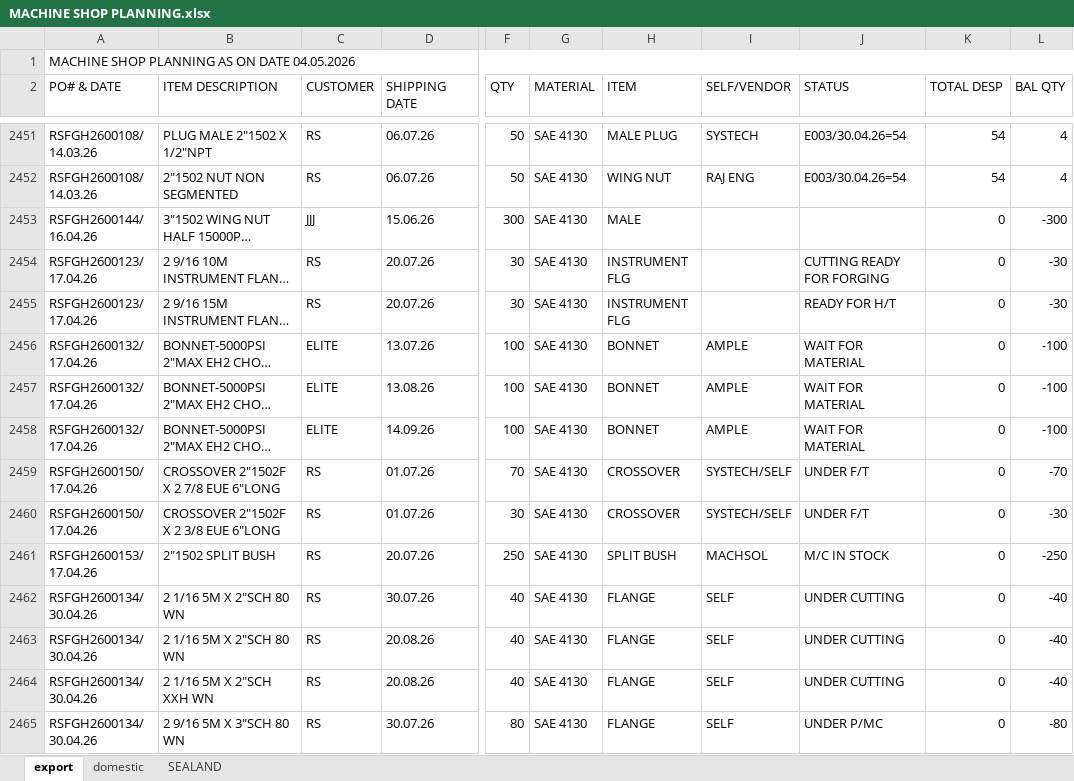
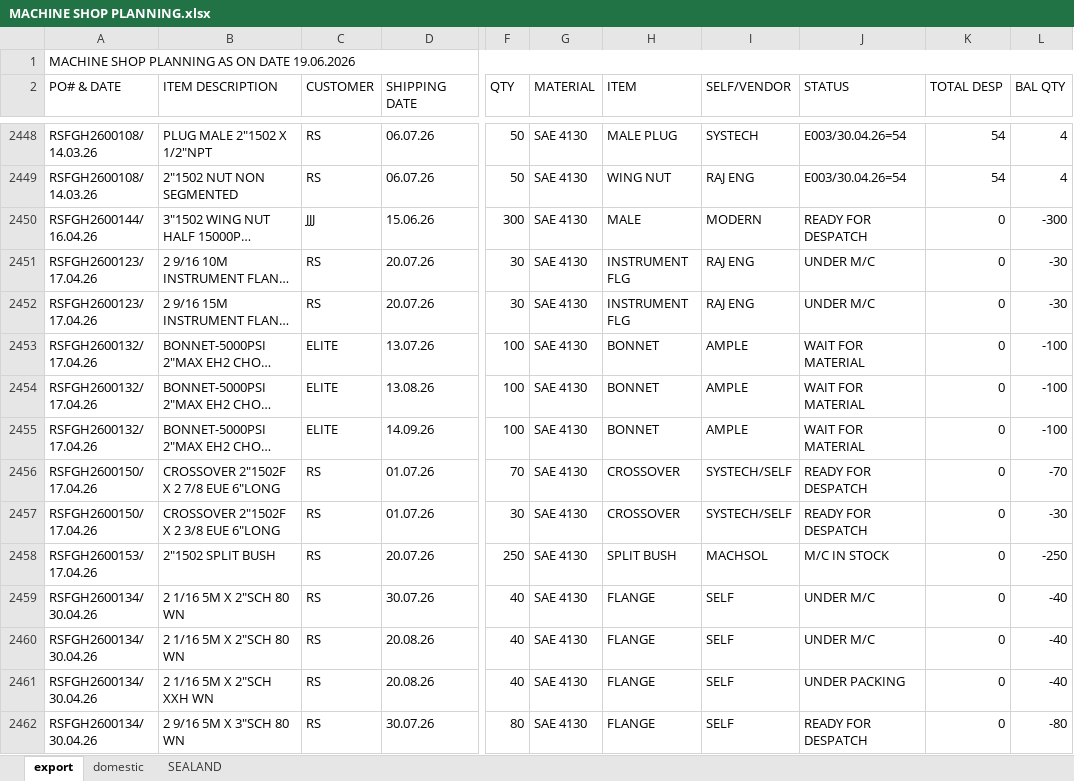
Before and after one commit to advaitdarshan/marsproduction, an Excel workbook: MACHINE SHOP PLANNING.xlsx, sheet export, drawn as a sheet; only a part is shown, gaps mark what is left out; long unchanged cells end in …; values as stored, in another font and other column widths than the file's, no cell formats; addresses are those after the commit; the diff covers the shown part only; the diff names each change by its address in the sheet, - before the commit and + after, or states it on an @@ line.

```diff
--- a/MACHINE SHOP PLANNING.xlsx (sheet export)
+++ b/MACHINE SHOP PLANNING.xlsx (sheet export)
-A1 (PO# & DATE): MACHINE SHOP PLANNING AS ON DATE 04.05.2026
+A1 (PO# & DATE): MACHINE SHOP PLANNING AS ON DATE 19.06.2026
-I2450 (SELF/VENDOR): (empty)
+I2450 (SELF/VENDOR): MODERN
-J2450 (STATUS): (empty)
+J2450 (STATUS): READY FOR DESPATCH
-I2451:I2452 (SELF/VENDOR): (empty)
+I2451:I2452 (SELF/VENDOR): RAJ ENG
-J2451 (STATUS): CUTTING READY FOR FORGING
+J2451 (STATUS): UNDER M/C
-J2452 (STATUS): READY FOR H/T
+J2452 (STATUS): UNDER M/C
-J2456:J2457 (STATUS): UNDER F/T
+J2456:J2457 (STATUS): READY FOR DESPATCH
-J2459:J2460 (STATUS): UNDER CUTTING
+J2459:J2460 (STATUS): UNDER M/C
-J2461 (STATUS): UNDER CUTTING
+J2461 (STATUS): UNDER PACKING
-J2462 (STATUS): UNDER P/MC
+J2462 (STATUS): READY FOR DESPATCH
```
Also changed, not shown: 28 added rows, 3 removed rows and 215 edited cells elsewhere in this sheet, sheet SEALAND, sheet domestic, cell formats, formulas that keep their value, CUTTING REGISTER.xlsx, PRODUCTION REGISTERR.xlsx.
